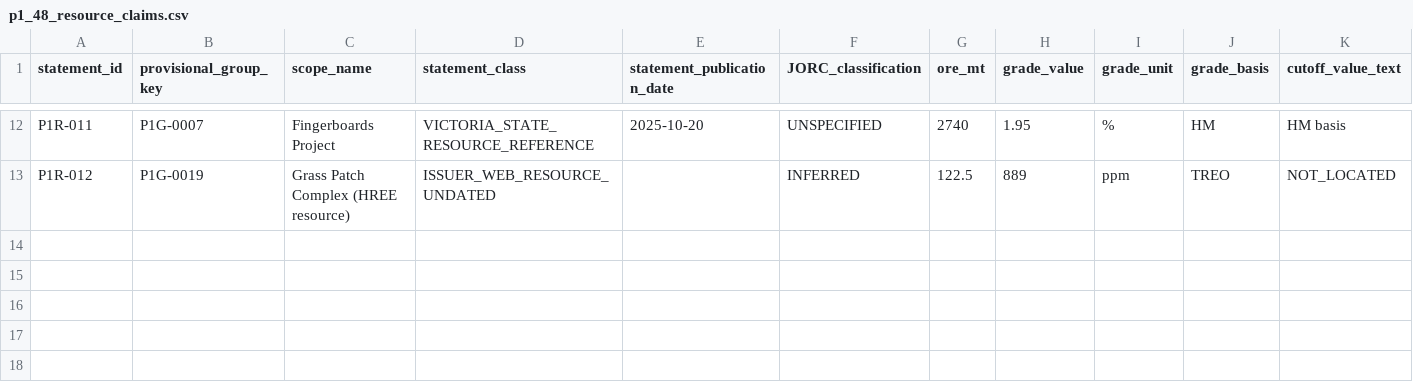
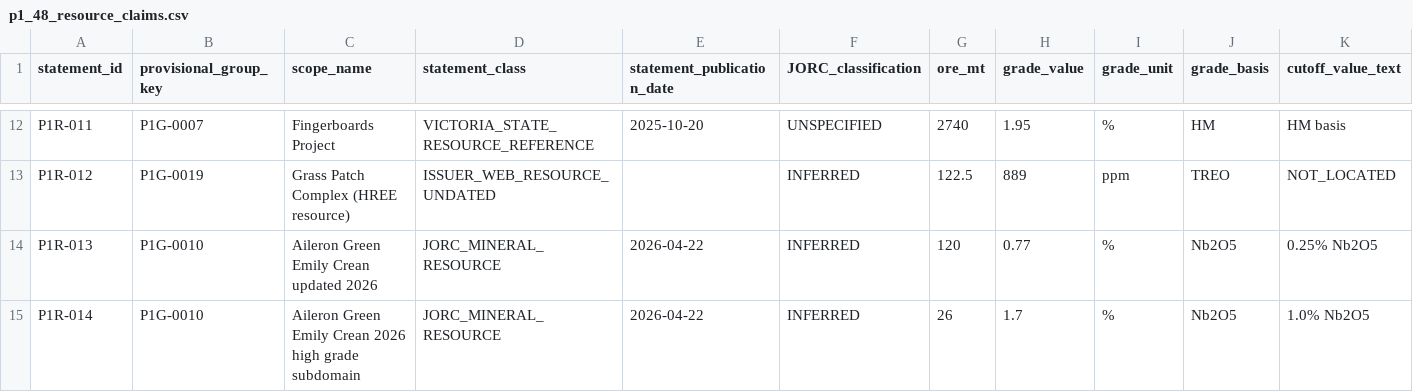
Before and after one commit to lleeoo0611-stack/AU_REE, a CSV file: inputs/source_review_20261031/p1_48_resource_claims.csv, drawn as a sheet; only a part is shown, gaps mark what is left out; rows hold the shown columns only; the diff names each change by its address in the sheet, - before the commit and + after, or states it on an @@ line.

Commit message:
data(p0): add April 2026 superseding niobium MRE without reusing 2025 TREO grade

```diff
--- a/inputs/source_review_20261031/p1_48_resource_claims.csv
+++ b/inputs/source_review_20261031/p1_48_resource_claims.csv
+row 14: P1R-013 | P1G-0010 | Aileron Green Emily Crean updated 2026 | JORC_MINERAL_RESOURCE | 2026-04-22 | INFERRED | 120 | 0.77 | % | Nb2O5 | 0.25% Nb2O5
+row 15: P1R-014 | P1G-0010 | Aileron Green Emily Crean 2026 high grade subdomain | JORC_MINERAL_RESOURCE | 2026-04-22 | INFERRED | 26 | 1.7 | % | Nb2O5 | 1.0% Nb2O5
```
